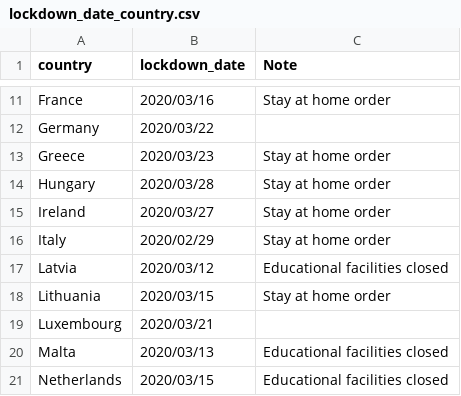
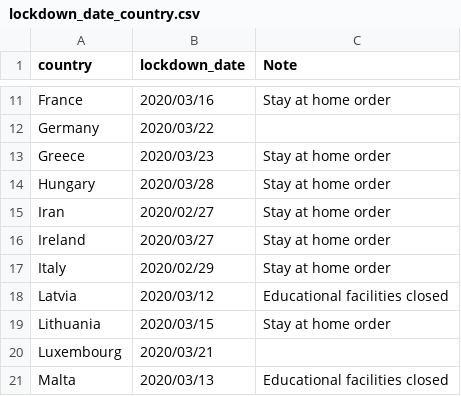
Before and after one commit to huonghuynhsc/COVID-19, a CSV file: prognosis/data/lockdown_date_country.csv, drawn as a sheet; only a part is shown, gaps mark what is left out; the shorter side is filled out with more unchanged rows; the diff names each change by its address in the sheet, - before the commit and + after, or states it on an @@ line.

```diff
--- a/prognosis/data/lockdown_date_country.csv
+++ b/prognosis/data/lockdown_date_country.csv
+row 15: Iran | 2020/02/27 | Stay at home order
```
Also changed, not shown: 3 other files.
